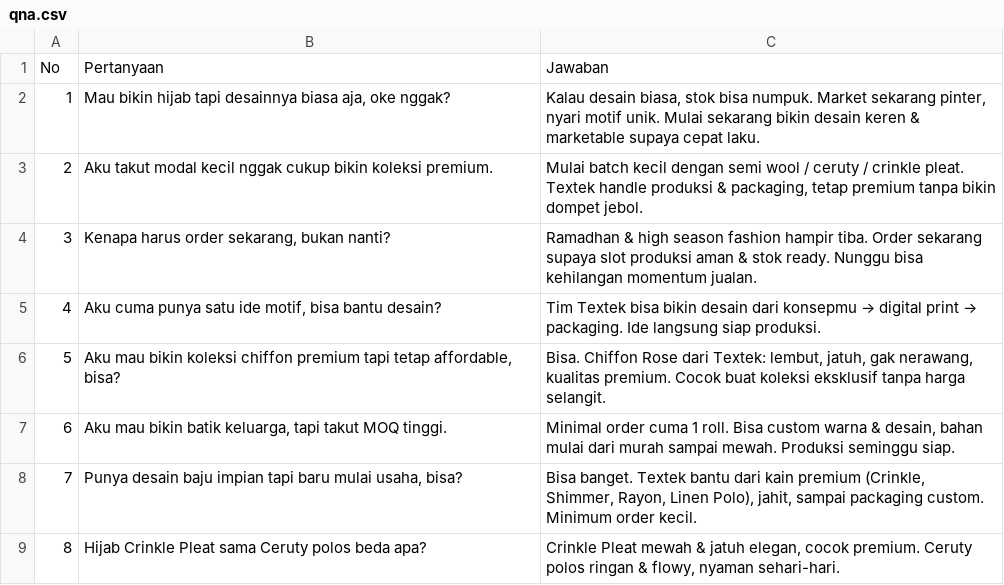
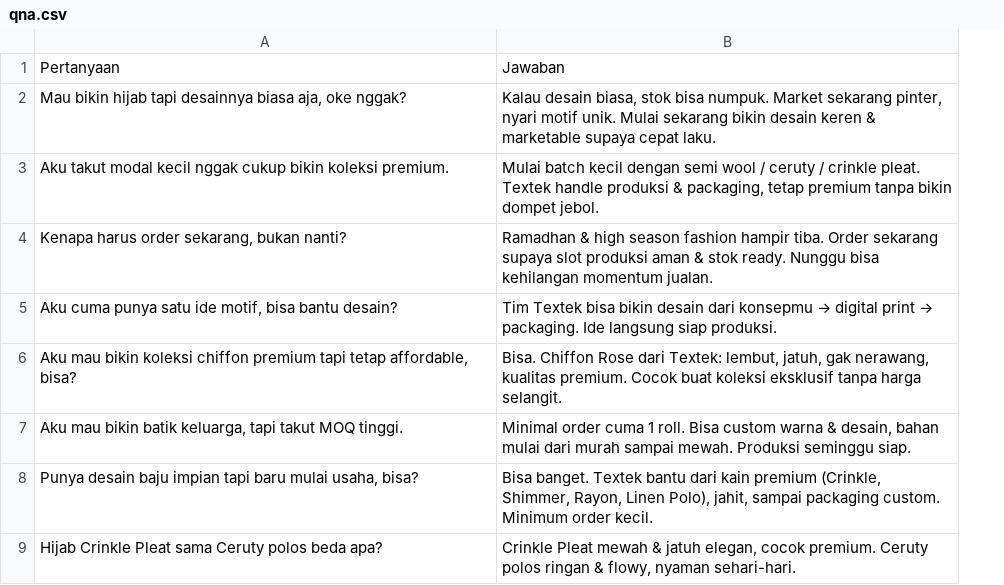
Before and after one commit to Salmanalfarizi32/mygpt-textek, a CSV file: qna.csv, drawn as a sheet; only a part is shown; the diff names each change by its address in the sheet, - before the commit and + after, or states it on an @@ line.

Commit message:
Fix qna.csv header, remove No column

```diff
--- a/qna.csv
+++ b/qna.csv
-column A, rows 1-9: No | 1 | 2 | 3 | 4 | 5 | 6 | 7 | 8
```
